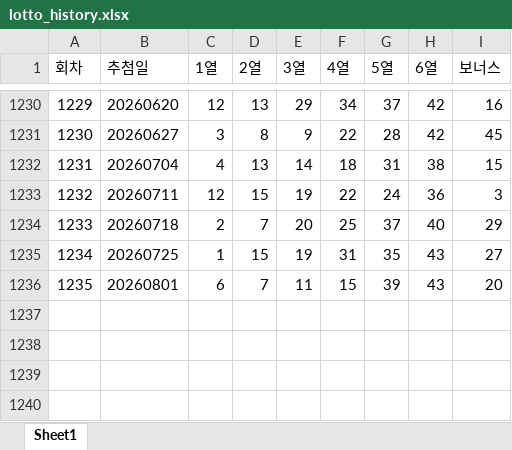
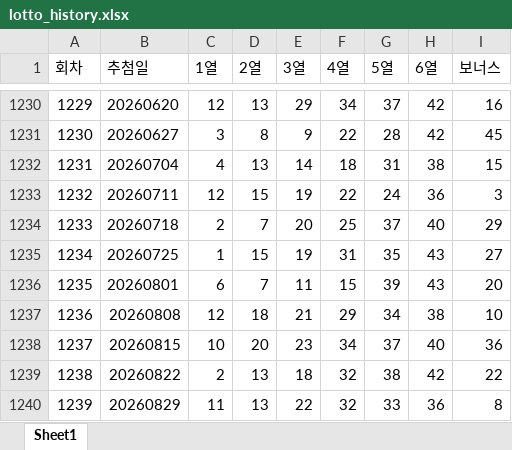
Before and after one commit to 760612byjo-source/SmartLottoAI, an Excel workbook: data/lotto_history.xlsx, sheet Sheet1, drawn as a sheet; only a part is shown, gaps mark what is left out; values as stored, in another font and other column widths than the file's, no borders; the diff names each change by its address in the sheet, - before the commit and + after, or states it on an @@ line.

Commit message:
v1.2.4 1239 update

```diff
--- a/data/lotto_history.xlsx (sheet Sheet1)
+++ b/data/lotto_history.xlsx (sheet Sheet1)
+row 1237: 1236 | 20260808 | 12 | 18 | 21 | 29 | 34 | 38 | 10
+row 1238: 1237 | 20260815 | 10 | 20 | 23 | 34 | 37 | 40 | 36
+row 1239: 1238 | 20260822 | 2 | 13 | 18 | 32 | 38 | 42 | 22
+row 1240: 1239 | 20260829 | 11 | 13 | 22 | 32 | 33 | 36 | 8
```
